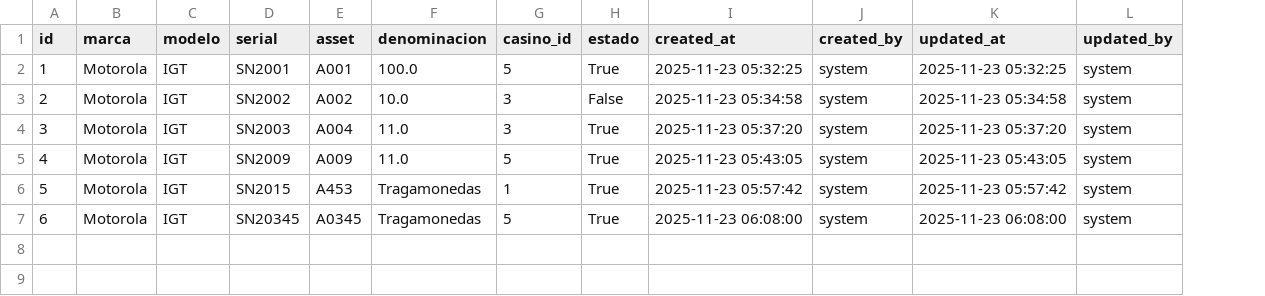
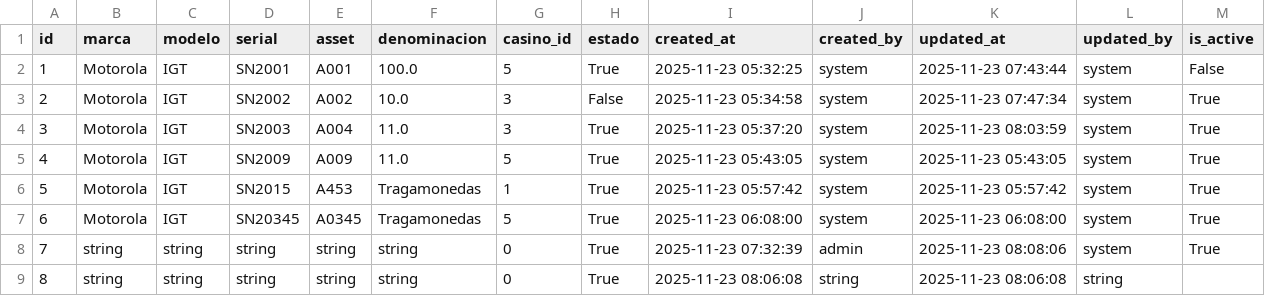
Before and after one commit to Anfevasadev/proyecto-casino, a CSV file: data/machines.csv, drawn as a sheet; the diff names each change by its address in the sheet, - before the commit and + after, or states it on an @@ line.

```diff
--- a/data/machines.csv
+++ b/data/machines.csv
+column M (is_active), rows 2-7: False | True | True | True | True | True
-K2 (updated_at): 2025-11-23 05:32:25
+K2 (updated_at): 2025-11-23 07:43:44
-K3 (updated_at): 2025-11-23 05:34:58
+K3 (updated_at): 2025-11-23 07:47:34
-K4 (updated_at): 2025-11-23 05:37:20
+K4 (updated_at): 2025-11-23 08:03:59
+row 8: 7 | string | string | string | string | string | 0 | True | 2025-11-23 07:32:39 | admin | 2025-11-23 08:08:06 | system | True
+row 9: 8 | string | string | string | string | string | 0 | True | 2025-11-23 08:06:08 | string | 2025-11-23 08:06:08 | string
```
Also changed, not shown: 5 other files.
